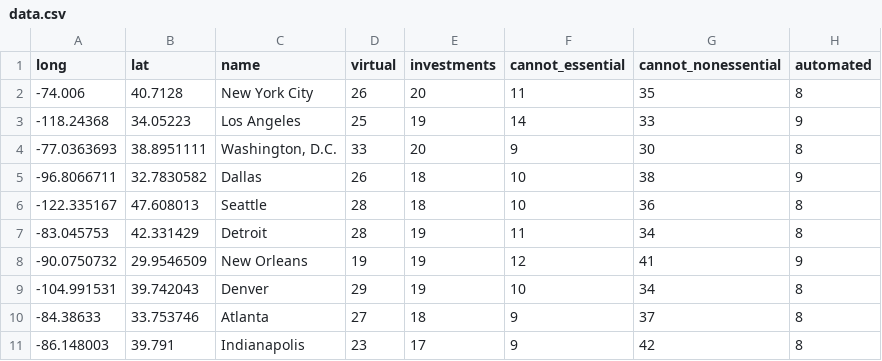
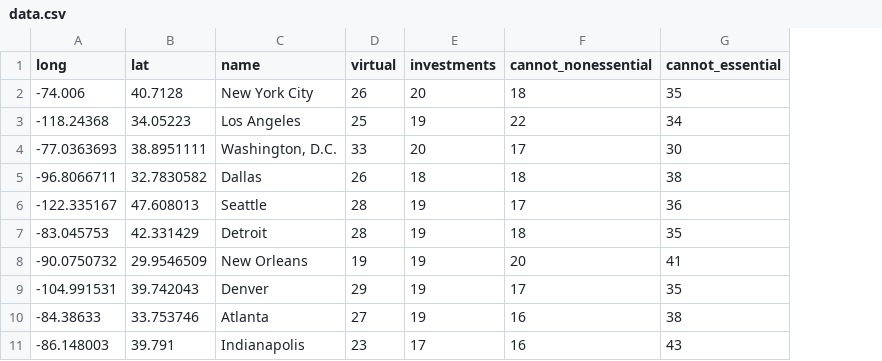
Before and after one commit to asessums/metrics2.github.io, a CSV file: WFHViz/data.csv, drawn as a sheet; removed rows and columns are numbered as before the commit, all else as after; the diff names each change by its address in the sheet, - before the commit and + after, or states it on an @@ line.

Commit message:
Update data.csv

```diff
--- a/WFHViz/data.csv
+++ b/WFHViz/data.csv
-column F (cannot_essential), rows 2-11: 11 | 14 | 9 | 10 | 10 | 11 | 12 | 10 | 9 | 9
-column H (automated), rows 2-11: 8 | 9 | 8 | 9 | 8 | 8 | 9 | 8 | 8 | 8
+column G (cannot_essential), rows 2-11: 35 | 34 | 30 | 38 | 36 | 35 | 41 | 35 | 38 | 43
-F2 (cannot_nonessential): 35
+F2 (cannot_nonessential): 18
-F3 (cannot_nonessential): 33
+F3 (cannot_nonessential): 22
-F4 (cannot_nonessential): 30
+F4 (cannot_nonessential): 17
-F5 (cannot_nonessential): 38
+F5 (cannot_nonessential): 18
-E6 (investments): 18
+E6 (investments): 19
-F6 (cannot_nonessential): 36
+F6 (cannot_nonessential): 17
-F7 (cannot_nonessential): 34
+F7 (cannot_nonessential): 18
-F8 (cannot_nonessential): 41
+F8 (cannot_nonessential): 20
-F9 (cannot_nonessential): 34
+F9 (cannot_nonessential): 17
-E10 (investments): 18
+E10 (investments): 19
-F10 (cannot_nonessential): 37
+F10 (cannot_nonessential): 16
-F11 (cannot_nonessential): 42
+F11 (cannot_nonessential): 16
```
